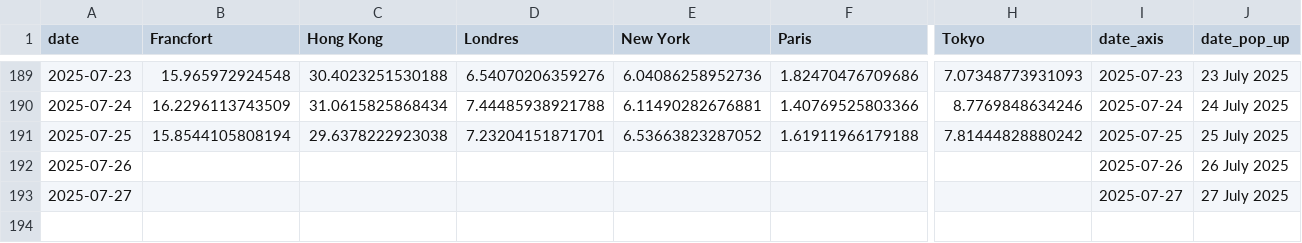
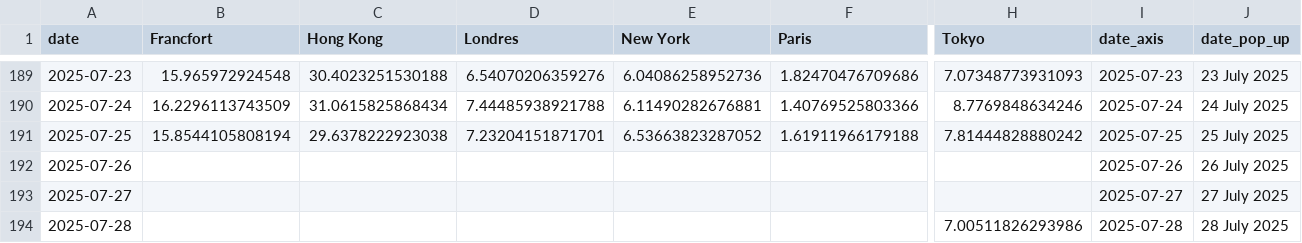
Before and after one commit to mthlht/markets-tracker, a CSV file: data/tidy_markets_data_to_flourish.csv, drawn as a sheet; only a part is shown, gaps mark what is left out; rows hold the shown columns only; the diff names each change by its address in the sheet, - before the commit and + after, or states it on an @@ line.

```diff
--- a/data/tidy_markets_data_to_flourish.csv
+++ b/data/tidy_markets_data_to_flourish.csv
+row 194: 2025-07-28 |  |  |  |  |  | 7.00511826293986 | 2025-07-28 | 28 July 2025
```
